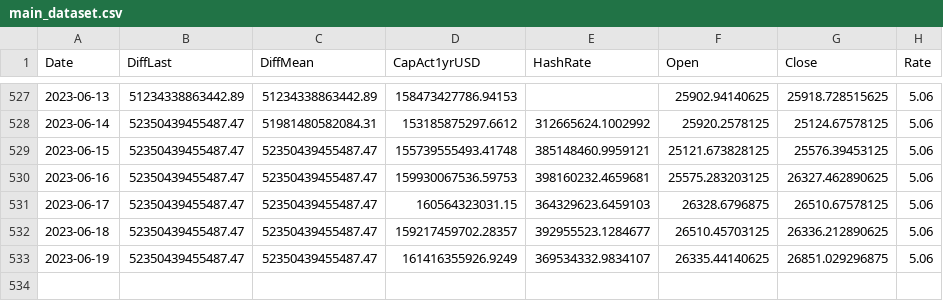
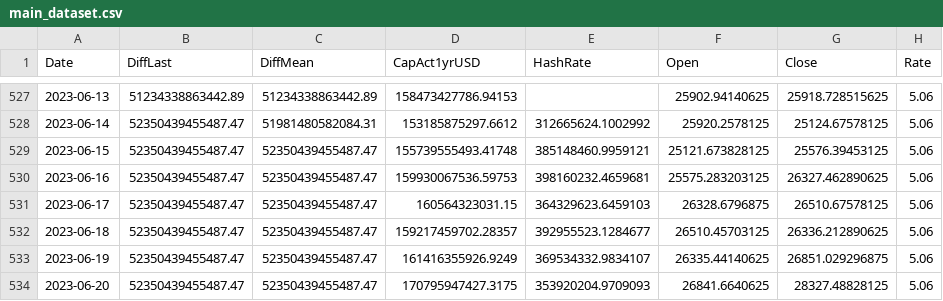
Before and after one commit to williamnordberg/adam_trader, a CSV file: data/main_dataset.csv, drawn as a sheet; only a part is shown, gaps mark what is left out; the diff names each change by its address in the sheet, - before the commit and + after, or states it on an @@ line.

```diff
--- a/data/main_dataset.csv
+++ b/data/main_dataset.csv
+row 534: 2023-06-20 | 52350439455487.47 | 52350439455487.47 | 170795947427.3175 | 353920204.9709093 | 26841.6640625 | 28327.48828125 | 5.06
```
Also changed, not shown: data/bitcoin_rich_list2000.csv, data/database.csv, 5 other files.
